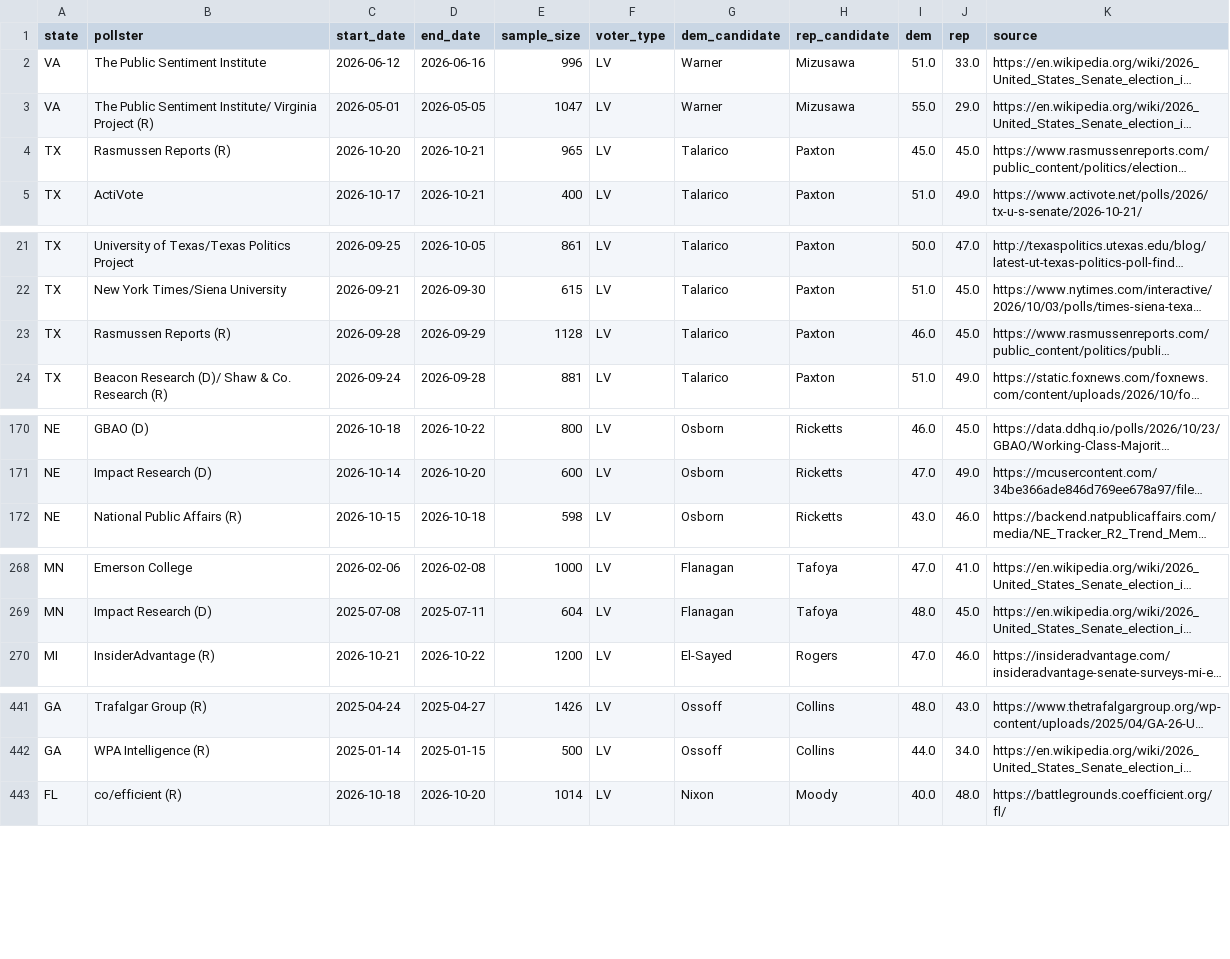
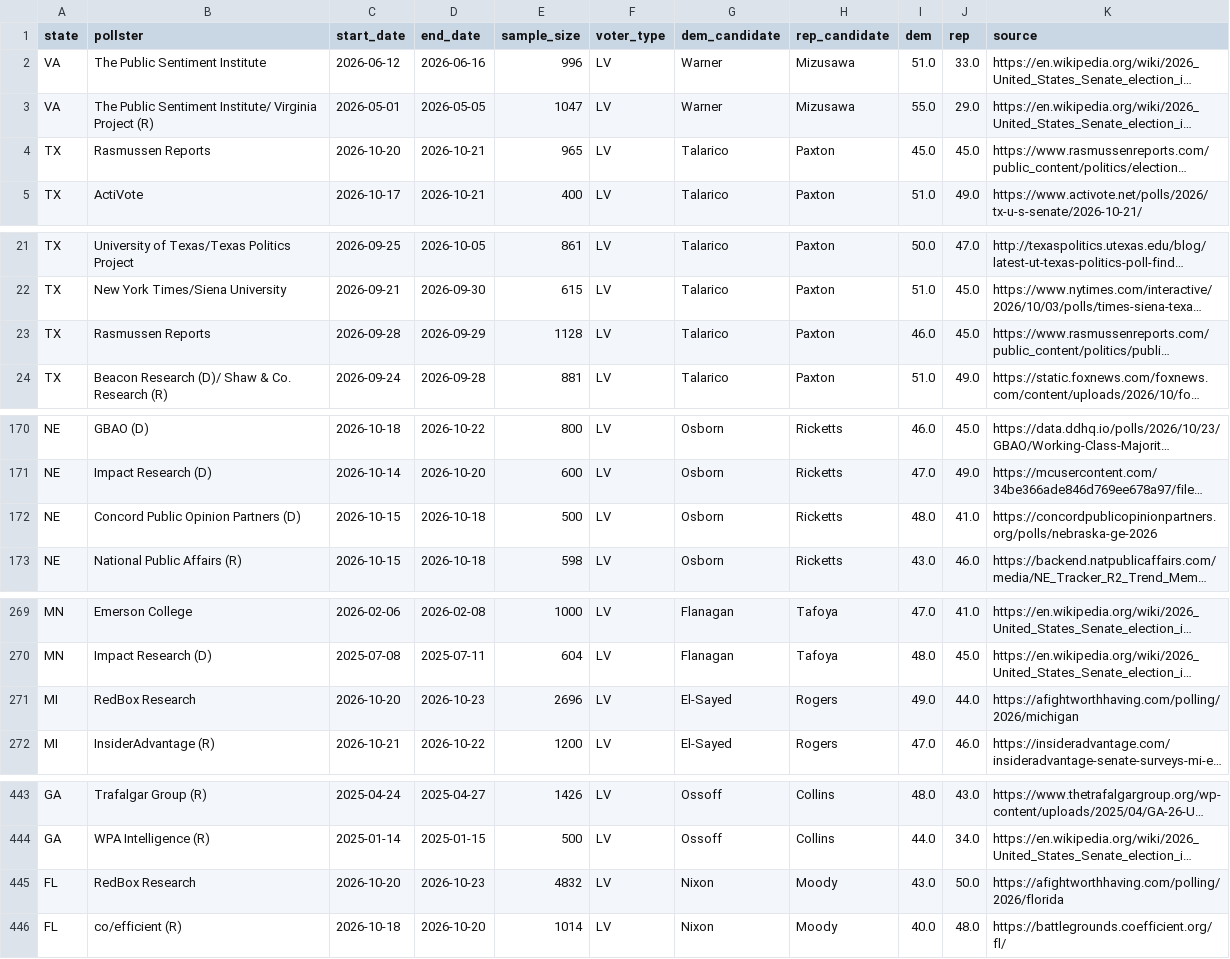
Before and after one commit to M3RK888/PolTracker, a CSV file: data/senate_2026_polls.csv, drawn as a sheet; only a part is shown, gaps mark what is left out; long unchanged cells end in …; the diff names each change by its address in the sheet, - before the commit and + after, or states it on an @@ line.

```diff
--- a/data/senate_2026_polls.csv
+++ b/data/senate_2026_polls.csv
-B4 (pollster): Rasmussen Reports (R)
+B4 (pollster): Rasmussen Reports
-B23 (pollster): Rasmussen Reports (R)
+B23 (pollster): Rasmussen Reports
+row 172: NE | Concord Public Opinion Partners (D) | 2026-10-15 | 2026-10-18 | 500 | LV | Osborn | Ricketts | 48.0 | 41.0 | https://concordpublicopinionpartners.org/polls/nebraska-ge-2026
+row 271: MI | RedBox Research | 2026-10-20 | 2026-10-23 | 2696 | LV | El-Sayed | Rogers | 49.0 | 44.0 | https://afightworthhaving.com/polling/2026/michigan
+row 445: FL | RedBox Research | 2026-10-20 | 2026-10-23 | 4832 | LV | Nixon | Moody | 43.0 | 50.0 | https://afightworthhaving.com/polling/2026/florida
```
Also changed, not shown: data/forecast_history.csv, data/generic_ballot_2026.csv, 12 other files.
